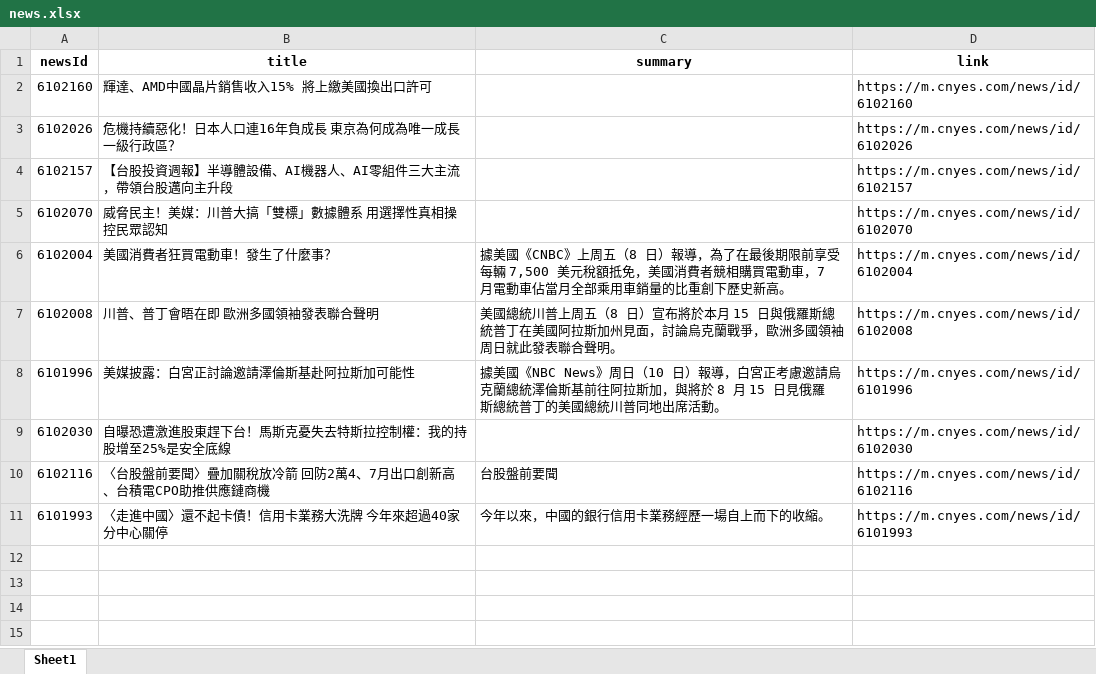
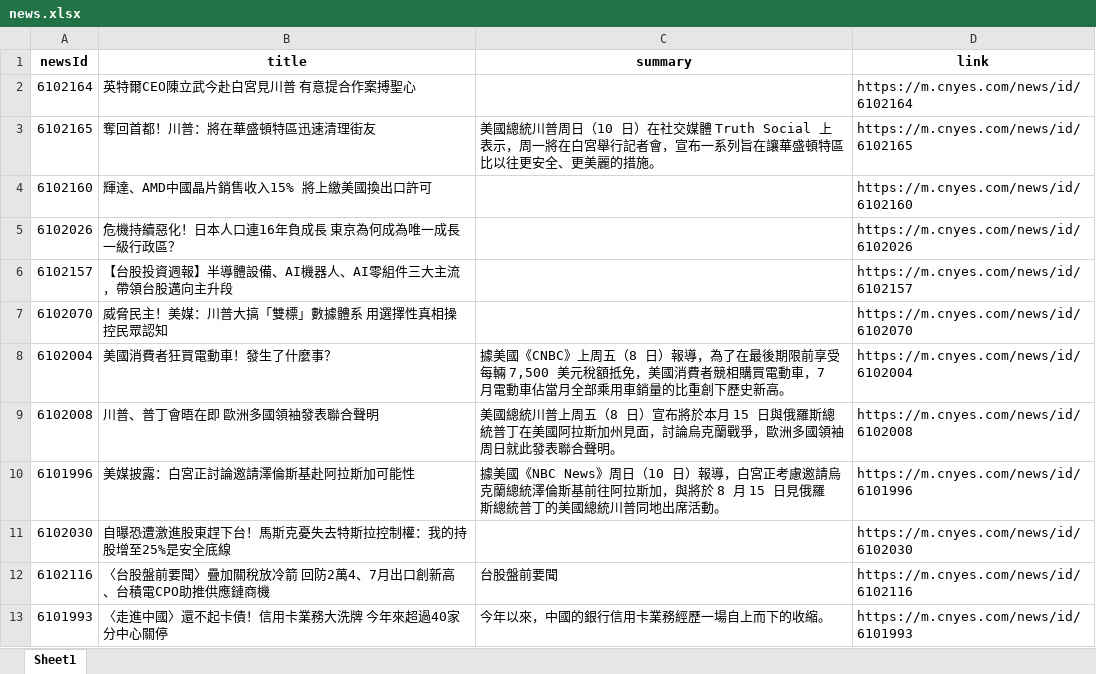
Before and after one commit to Joy0130/Github_Actions, an Excel workbook: news.xlsx, sheet Sheet1, drawn as a sheet; values as stored, in another font and other column widths than the file's, no borders; the diff names each change by its address in the sheet, - before the commit and + after, or states it on an @@ line.

Commit message:
Update news data

```diff
--- a/news.xlsx (sheet Sheet1)
+++ b/news.xlsx (sheet Sheet1)
+row 2: 6102164 | 英特爾CEO陳立武今赴白宮見川普 有意提合作案搏聖心 |  | https://m.cnyes.com/news/id/6102164
+row 3: 6102165 | 奪回首都！川普：將在華盛頓特區迅速清理街友 | 美國總統川普周日（10 日）在社交媒體 Truth Social 上表示，周一將在白宮舉行記者會，宣布一系列旨在讓華盛頓特區比以往更安全、更美麗的措施。 | https://m.cnyes.com/news/id/6102165
```
Also changed, not shown: 1 other file.
